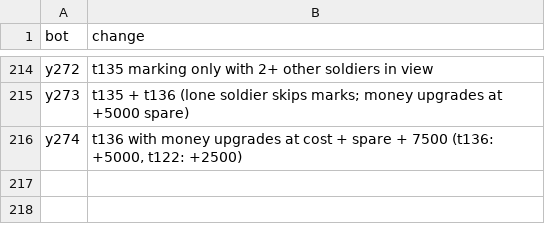
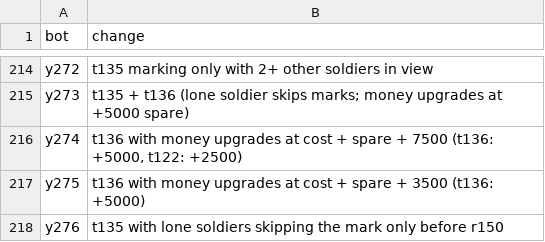
Before and after one commit to terryvanbelle/battlecode25b-vibe, a TSV file: research/tourney/notes.tsv, drawn as a sheet; only a part is shown, gaps mark what is left out; the diff names each change by its address in the sheet, - before the commit and + after, or states it on an @@ line.

```diff
--- a/research/tourney/notes.tsv
+++ b/research/tourney/notes.tsv
+row 217: y275 | t136 with money upgrades at cost + spare + 3500 (t136: +5000)
+row 218: y276 | t135 with lone soldiers skipping the mark only before r150
```
Also changed, not shown: progress/replica-elo.csv, 25 other files.
